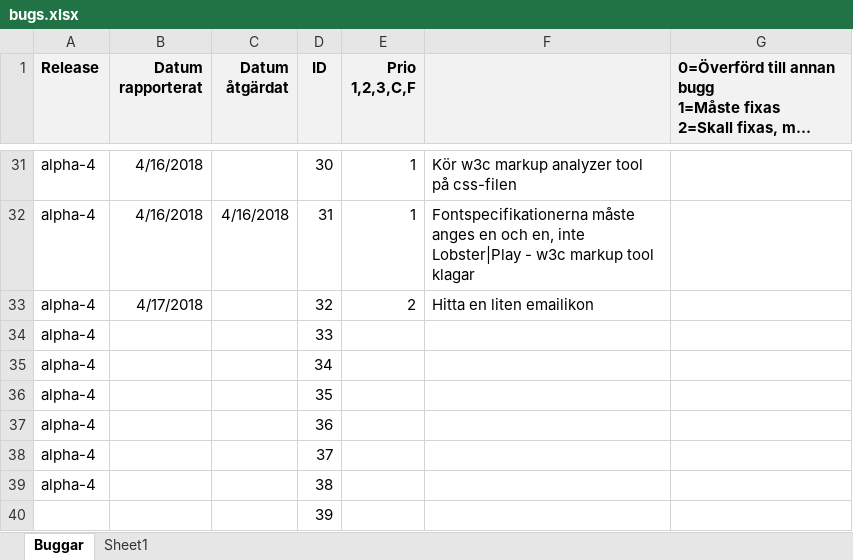
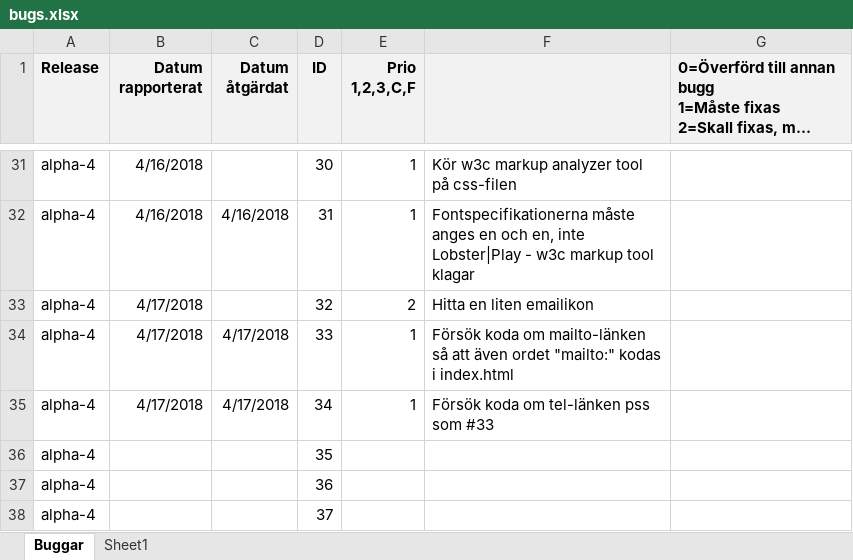
Before and after one commit to drdubbelklick/Homepage, an Excel workbook: doc/bugs.xlsx, sheet Buggar, drawn as a sheet; only a part is shown, gaps mark what is left out; the shorter side is filled out with more unchanged rows; long unchanged cells end in …; values as stored, in another font and other column widths than the file's, no borders; the diff names each change by its address in the sheet, - before the commit and + after, or states it on an @@ line.

Commit message:
obfuscated the protocols "tel:" and "mailto:" to create complete confusion

```diff
--- a/doc/bugs.xlsx (sheet Buggar)
+++ b/doc/bugs.xlsx (sheet Buggar)
-B34:B35 (Datum rapporterat): (empty)
+B34:B35 (Datum rapporterat): 4/17/2018
-C34:C35 (Datum åtgärdat): (empty)
+C34:C35 (Datum åtgärdat): 4/17/2018
-E34:E35 (Prio 1,2,3,C,F): (empty)
+E34:E35 (Prio 1,2,3,C,F): 1
-F34: (empty)
+F34: Försök koda om mailto-länken så att även ordet "mailto:" kodas i index.html
-F35: (empty)
+F35: Försök koda om tel-länken pss som #33
```
Also changed, not shown: 1 other file.
